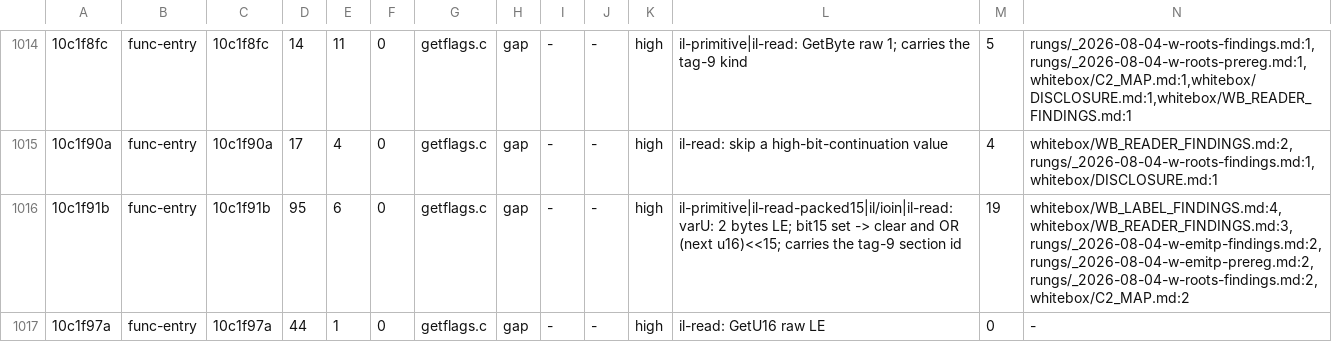
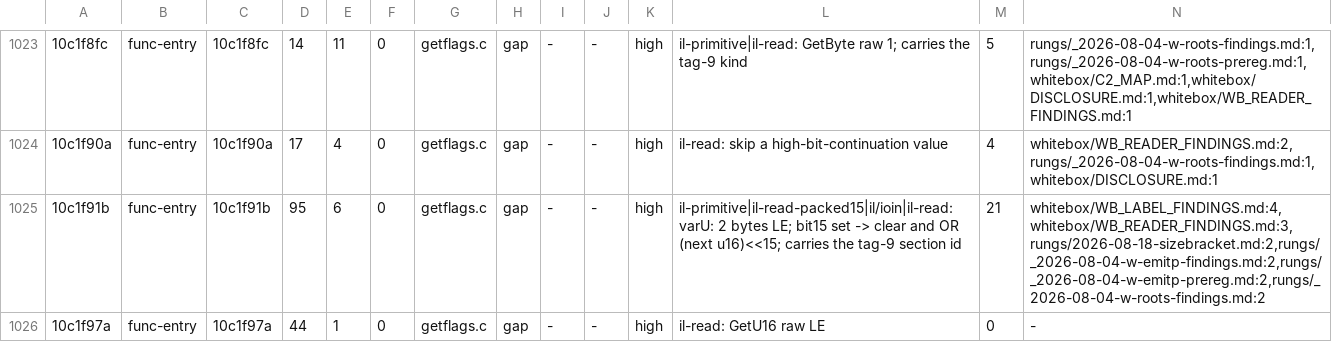
Before and after one commit to freeqaz/c2-rs, a TSV file: docs/whitebox/ref/ADDR.tsv, drawn as a sheet; only a part is shown, gaps mark what is left out; addresses are those after the commit; the diff covers the shown part only; the diff names each change by its address in the sheet, - before the commit and + after, or states it on an @@ line.

Commit message:
whitebox: [sym+0x50] is the .gl SIZE field, and P_INLINE §2.1's addresses are corrected
Two amendments to docs/whitebox/ref/P_INLINE.md, beside the original text
rather than over it (ref/README.md §2.1).

CORRECTION -- §2.1's four addresses are in a different function.
FUN_10b5fb5f is 377 bytes (0x10b5fb5f-0x10b5fcd7); all four quoted
addresses are past its end, inside the POGO model FUN_10b5fcd8, where the
bytes are a different computation. The real candidacy test:

  0x10b5fc7e  cmp DWORD [0x10c2e310],ebx   favour-speed; set => size test SKIPPED
  0x10b5fc86  movzx eax,WORD [esi+0x50]    the callee's count
  0x10b5fc8a  cmp eax,DWORD [0x10c46318]   the ceiling
  0x10b5fc90  jl                            below it => candidate

The reading carries; the locations do not. The __forceinline mask does
not carry either -- 0x2080 at 0x10b5fcc1, not 0x2000.

NEW §2.1a -- where [sym+0x50] comes from. Exactly ONE 16-bit store to
[reg+0x50] exists in the image, 0x10b9bf6c, inside FUN_10b9b8e9, which
ADDR.tsv already labels as the p2symtab .gl record reader that writes the
emit flag word +0x4c three instructions later. Its source is 0x10c1f9a6,
il-read-varint16. The field order matches gl_function_attrs' own record
comment: offset (i32c), SRCPOS (i32c), SIZE (i16c), ATTR.

So the port has been stepping over the input to c2's inline size test in
order to reach the byte one field later.

NEW §2.1b -- and that field is NOT the value the decision compares. Two
callees with .gl SIZE 115 and .ex totals 12 bytes apart get opposite
verdicts from real c2, with the larger IL body the one it inlined. The
sound form is one-sided: SIZE < T => c2 inlined it, 0 counterexamples over
100 cells.

NEW §2.1c -- the brackets, and /Ox does not move the boundary, it changes
which unit separates: a 320-byte callee inlined beside a 196-byte one
kept.

ADDR.tsv regenerated: 1209 rows, 1141 cited, 81.1% resolved.

```diff
--- a/docs/whitebox/ref/ADDR.tsv
+++ b/docs/whitebox/ref/ADDR.tsv
-M1025: 19
+M1025: 21
-N1025: whitebox/WB_LABEL_FINDINGS.md:4,whitebox/WB_READER_FINDINGS.md:3,rungs/_2026-08-04-w-emitp-findings.md:2,rungs/_2026-08-04-w-emitp-prereg.md:2,rungs/_2026-08-04-w-roots-findings.md:2,whitebox/C2_MAP.md:2
+N1025: whitebox/WB_LABEL_FINDINGS.md:4,whitebox/WB_READER_FINDINGS.md:3,rungs/2026-08-18-sizebracket.md:2,rungs/_2026-08-04-w-emitp-findings.md:2,rungs/_2026-08-04-w-emitp-prereg.md:2,rungs/_2026-08-04-w-roots-findings.md:2
```
Also changed, not shown: 10 added rows and 24 edited cells elsewhere in this file, 2 other files.
